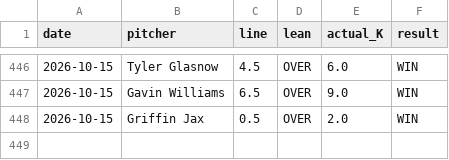
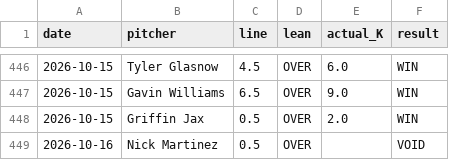
Before and after one commit to gazette1/strikeout, a CSV file: data/predictions/results_log.csv, drawn as a sheet; only a part is shown, gaps mark what is left out; the diff names each change by its address in the sheet, - before the commit and + after, or states it on an @@ line.

```diff
--- a/data/predictions/results_log.csv
+++ b/data/predictions/results_log.csv
+row 449: 2026-10-16 | Nick Martinez | 0.5 | OVER |  | VOID
```
Also changed, not shown: 1 other file.
